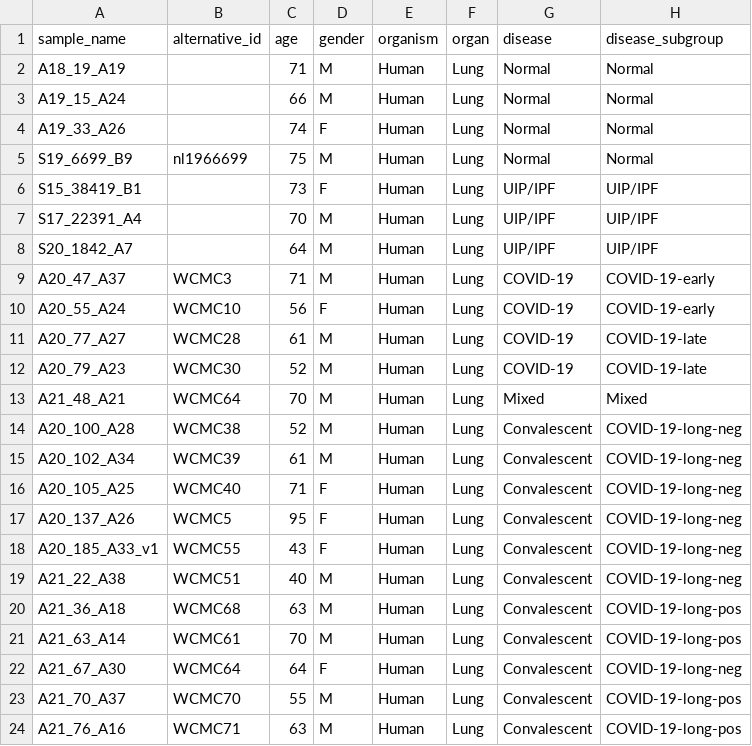
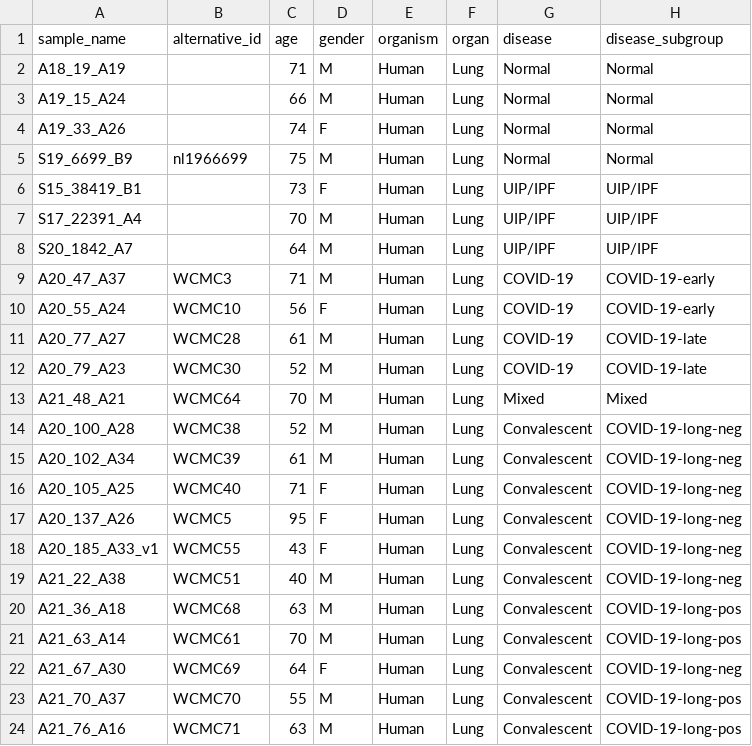
Before and after one commit to ElementoLab/post-covid-imc, a CSV file: metadata/samples.csv, drawn as a sheet; only a part is shown; the diff names each change by its address in the sheet, - before the commit and + after, or states it on an @@ line.

```diff
--- a/metadata/samples.csv
+++ b/metadata/samples.csv
-B22 (alternative_id): WCMC64
+B22 (alternative_id): WCMC69
```
Also changed, not shown: 9 other files.
